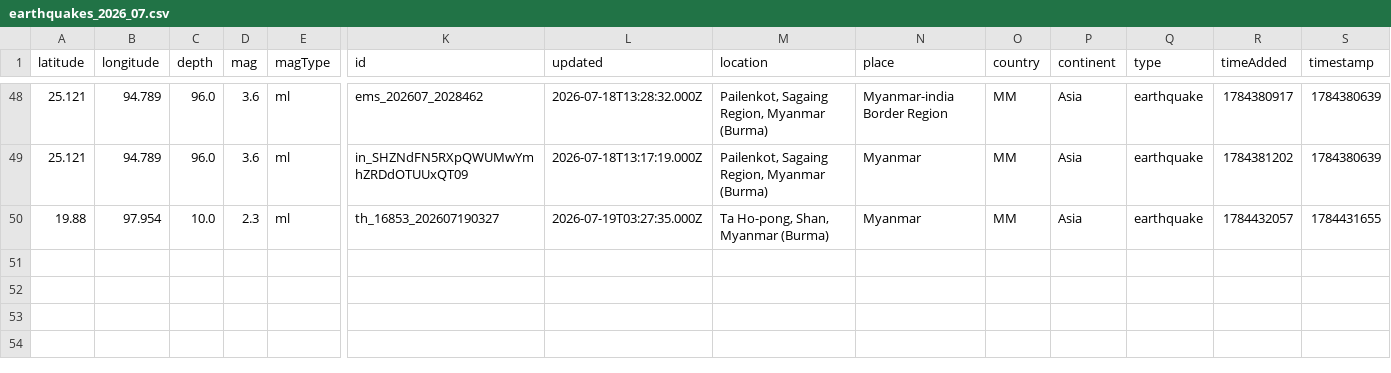
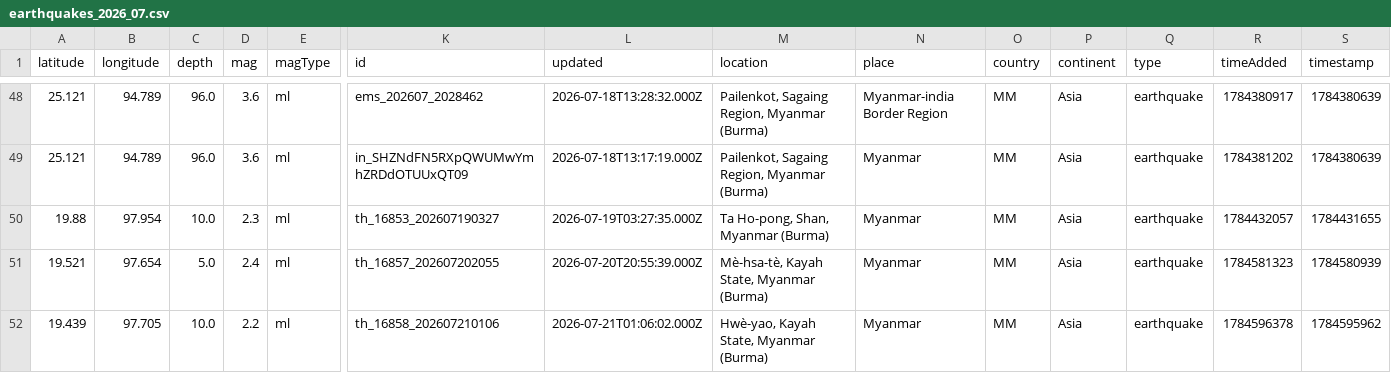
Before and after one commit to akzedevops/mmeqopendata, a CSV file: quake_exports/csv/monthly/earthquakes_2026_07.csv, drawn as a sheet; only a part is shown, gaps mark what is left out; rows hold the shown columns only; the diff names each change by its address in the sheet, - before the commit and + after, or states it on an @@ line.

```diff
--- a/quake_exports/csv/monthly/earthquakes_2026_07.csv
+++ b/quake_exports/csv/monthly/earthquakes_2026_07.csv
+row 51: 19.521 | 97.654 | 5.0 | 2.4 | ml | th_16857_202607202055 | 2026-07-20T20:55:39.000Z | Mè-hsa-tè, Kayah State, Myanmar (Burma) | Myanmar | MM | Asia | earthquake | 1784581323 | 1784580939
+row 52: 19.439 | 97.705 | 10.0 | 2.2 | ml | th_16858_202607210106 | 2026-07-21T01:06:02.000Z | Hwè-yao, Kayah State, Myanmar (Burma) | Myanmar | MM | Asia | earthquake | 1784596378 | 1784595962
```
Also changed, not shown: quake_exports/csv/yearly/earthquakes_2026.csv, 4 other files.
